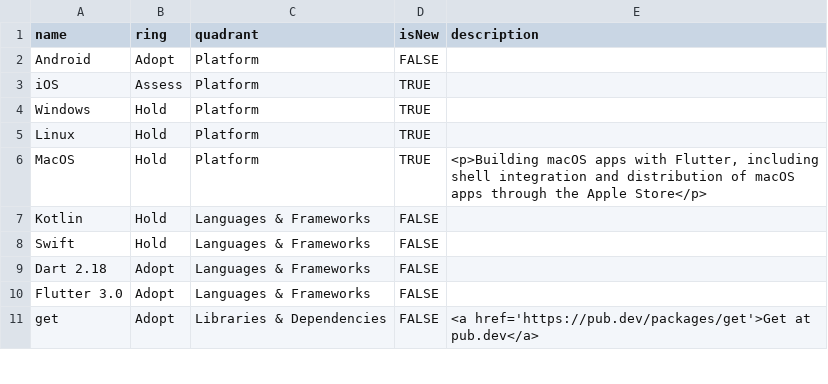
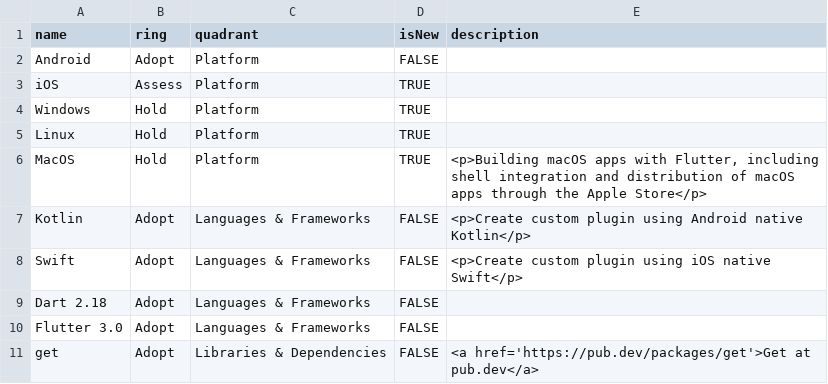
Before and after one commit to alfarisi94/mbizmarket-tech-radar, a CSV file: Mbizmarket - Mobile App Tech Radar.csv, drawn as a sheet; only a part is shown.

```diff
--- a/Mbizmarket - Mobile App Tech Radar.csv
+++ b/Mbizmarket - Mobile App Tech Radar.csv
@@ -6,4 +6,4 @@ Linux,Hold,Platform,TRUE,
 MacOS,Hold,Platform,TRUE,"<p>Building macOS apps with Flutter, including shell integration and distribution of macOS apps through the Apple Store</p>"
-Kotlin,Hold,Languages & Frameworks,FALSE,
-Swift,Hold,Languages & Frameworks,FALSE,
+Kotlin,Adopt,Languages & Frameworks,FALSE,<p>Create custom plugin using Android native Kotlin</p>
+Swift,Adopt,Languages & Frameworks,FALSE,<p>Create custom plugin using iOS native Swift</p>
 Dart 2.18,Adopt,Languages & Frameworks,FALSE,
```
Also changed, not shown: 1 other file.
